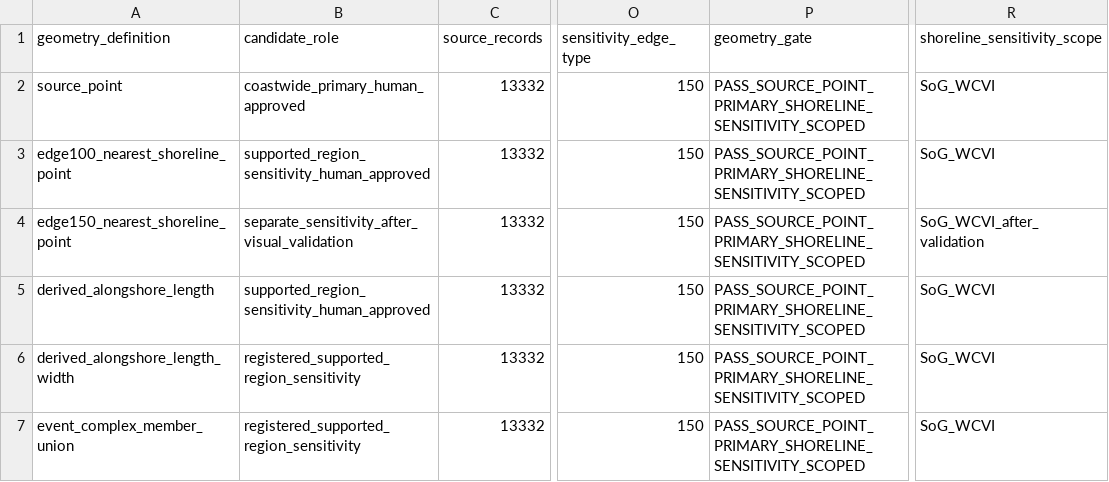
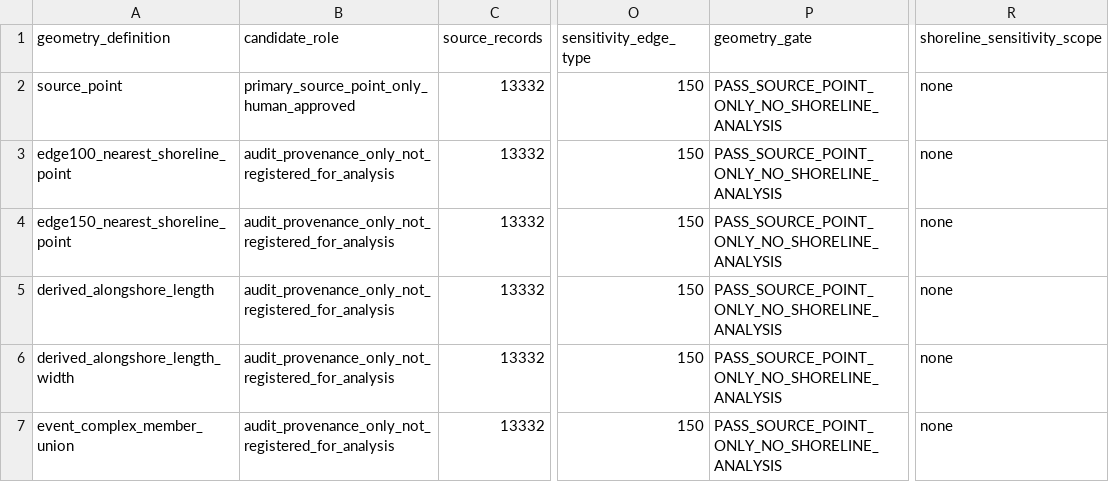
Before and after one commit to JTDingwall/herring-x-ebird-version-2, a CSV file: outputs/stage2_design_lock/event_geometry_audit.csv, drawn as a sheet; only a part is shown, gaps mark what is left out; the diff names each change by its address in the sheet, - before the commit and + after, or states it on an @@ line.

```diff
--- a/outputs/stage2_design_lock/event_geometry_audit.csv
+++ b/outputs/stage2_design_lock/event_geometry_audit.csv
-B2 (candidate_role): coastwide_primary_human_approved
+B2 (candidate_role): primary_source_point_only_human_approved
-P2:P7 (geometry_gate): PASS_SOURCE_POINT_PRIMARY_SHORELINE_SENSITIVITY_SCOPED
+P2:P7 (geometry_gate): PASS_SOURCE_POINT_ONLY_NO_SHORELINE_ANALYSIS
-R2:R3 (shoreline_sensitivity_scope): SoG_WCVI
+R2:R3 (shoreline_sensitivity_scope): none
-B3 (candidate_role): supported_region_sensitivity_human_approved
+B3 (candidate_role): audit_provenance_only_not_registered_for_analysis
-B4 (candidate_role): separate_sensitivity_after_visual_validation
+B4 (candidate_role): audit_provenance_only_not_registered_for_analysis
-R4 (shoreline_sensitivity_scope): SoG_WCVI_after_validation
+R4 (shoreline_sensitivity_scope): none
-B5 (candidate_role): supported_region_sensitivity_human_approved
+B5 (candidate_role): audit_provenance_only_not_registered_for_analysis
-R5:R7 (shoreline_sensitivity_scope): SoG_WCVI
+R5:R7 (shoreline_sensitivity_scope): none
-B6:B7 (candidate_role): registered_supported_region_sensitivity
+B6:B7 (candidate_role): audit_provenance_only_not_registered_for_analysis
```
Also changed, not shown: metadata/ebird_checklist_handling_gate.csv, outputs/stage2_design_lock/decision_recommendations.csv, 17 other files.
